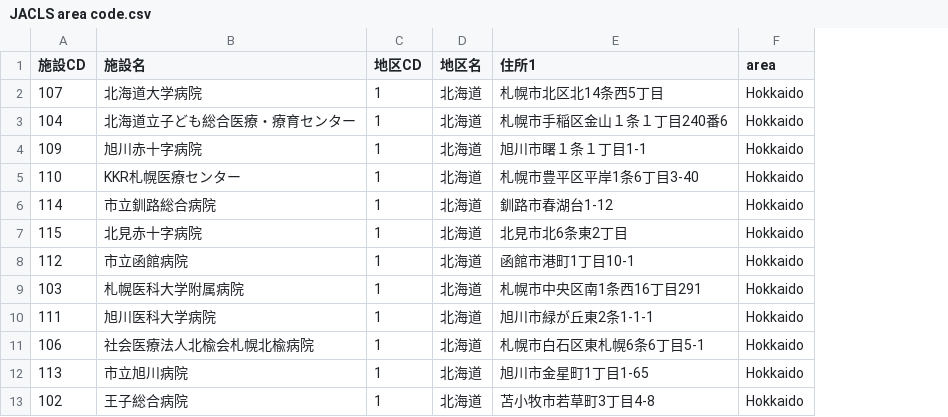
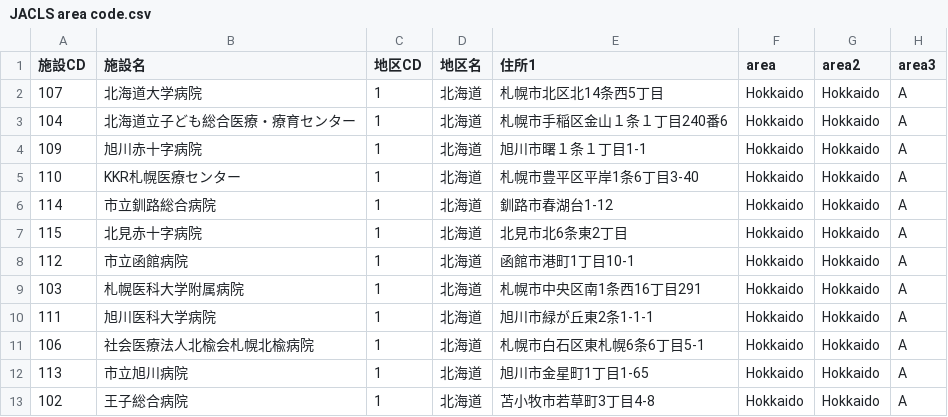
Before and after one commit to nnh/JCCG-LTFU, a CSV file: input/JACLS area code.csv, drawn as a sheet; only a part is shown; the diff names each change by its address in the sheet, - before the commit and + after, or states it on an @@ line.

Commit message:
地区コードをブラインド化した列を追加したinnputファイル追加、”JACLS$submit.fu"の"o"をtrueに変更、地区分類をOtherをなくし、コード化

```diff
--- a/input/JACLS area code.csv
+++ b/input/JACLS area code.csv
+column G (area2), rows 2-13: all Hokkaido
+column H (area3), rows 2-13: all A
```
Also changed, not shown: 2 other files.
